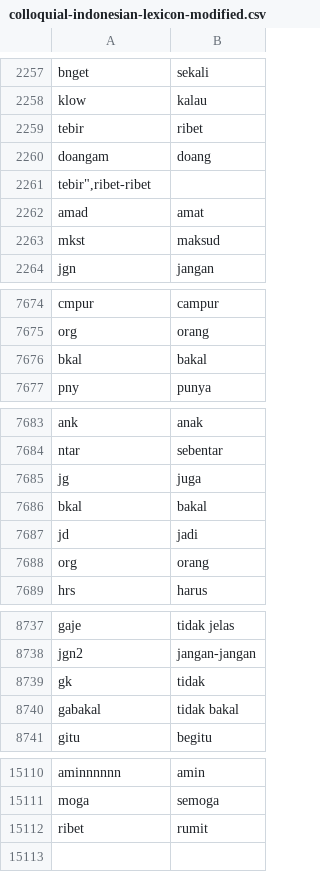
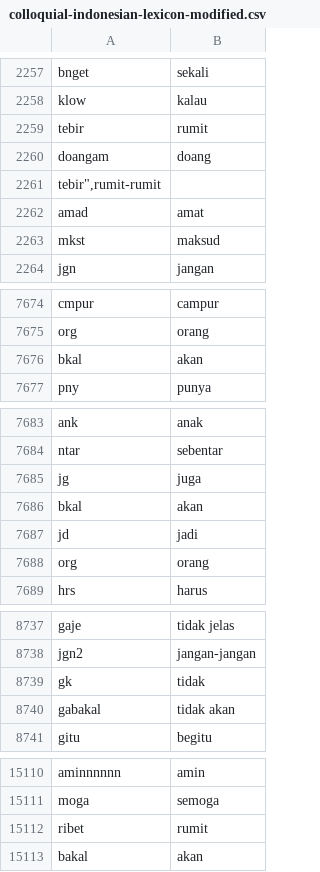
Before and after one commit to rfqsm/Lexicon, a CSV file: kamus_data/colloquial-indonesian-lexicon-modified.csv, drawn as a sheet; only a part is shown, gaps mark what is left out; the diff covers the shown part only.

Commit message:
Update colloquial-indonesian-lexicon-modified.csv

```diff
--- a/kamus_data/colloquial-indonesian-lexicon-modified.csv
+++ b/kamus_data/colloquial-indonesian-lexicon-modified.csv
@@ -2258,5 +2258,5 @@ bnget,sekali
 klow,kalau
-tebir,ribet
+tebir,rumit
 doangam,doang
-"tebir"",ribet-ribet"
+"tebir"",rumit-rumit"
 amad,amat
@@ -7675,3 +7675,3 @@ cmpur,campur
 org,orang
-bkal,bakal
+bkal,akan
 pny,punya
@@ -7685,3 +7685,3 @@ ntar,sebentar
 jg,juga
-bkal,bakal
+bkal,akan
 jd,jadi
@@ -8739,3 +8739,3 @@ jgn2,jangan-jangan
 gk,tidak
-gabakal,tidak bakal
+gabakal,tidak akan
 gitu,begitu
@@ -15112 +15112,2 @@ moga,semoga
 ribet,rumit
+bakal,akan
```
Also changed, not shown: 3 edited cells elsewhere in this file.
